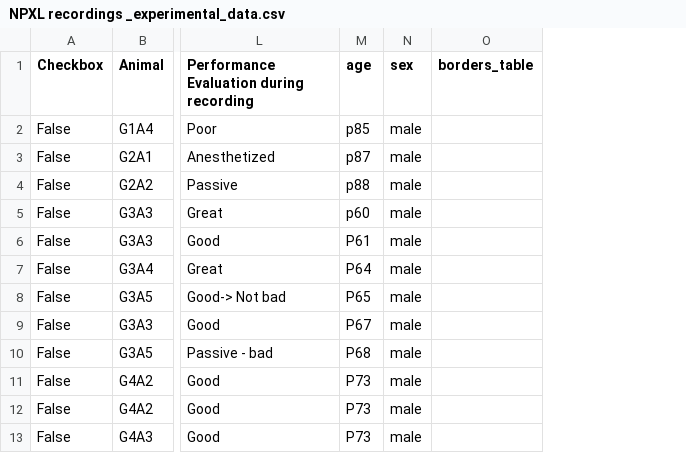
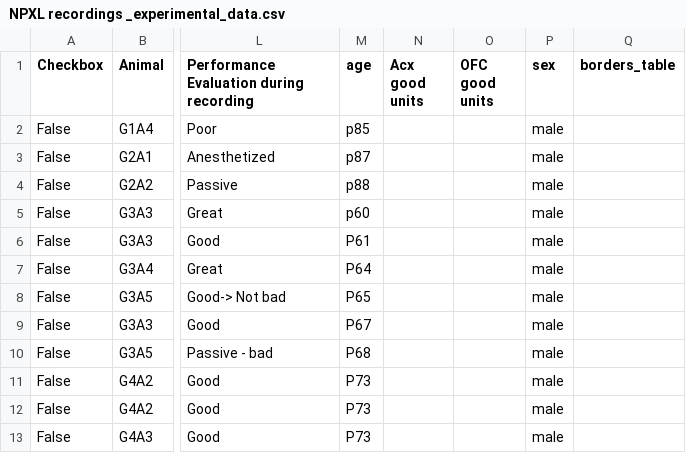
Before and after one commit to AmichaiLaviRudel/Working-Memory, a CSV file: users_data/Amichai/NPXL recordings _experimental_data.csv, drawn as a sheet; only a part is shown, gaps mark what is left out; the diff names each change by its address in the sheet, - before the commit and + after, or states it on an @@ line.

Commit message:
Enhance NPXL monitoring with new utilities for auto-filling unit summaries and improved visualization
Added a new expander in npxl_monitoring.py for utilities, allowing users to auto-fill unit summaries from bombcell data. Implemented functions for checking empty cells and summarizing unit labels from TSV files. Enhanced visualization of unit counts per session type using Plotly, providing a clearer comparison between ACx and OFC units. These updates aim to improve data management and user experience in the NPXL analysis workflow.

```diff
--- a/users_data/Amichai/NPXL recordings _experimental_data.csv
+++ b/users_data/Amichai/NPXL recordings _experimental_data.csv
+column N (Acx good units), empty
+column O (OFC good units), empty
```
Also changed, not shown: 5 other files.
